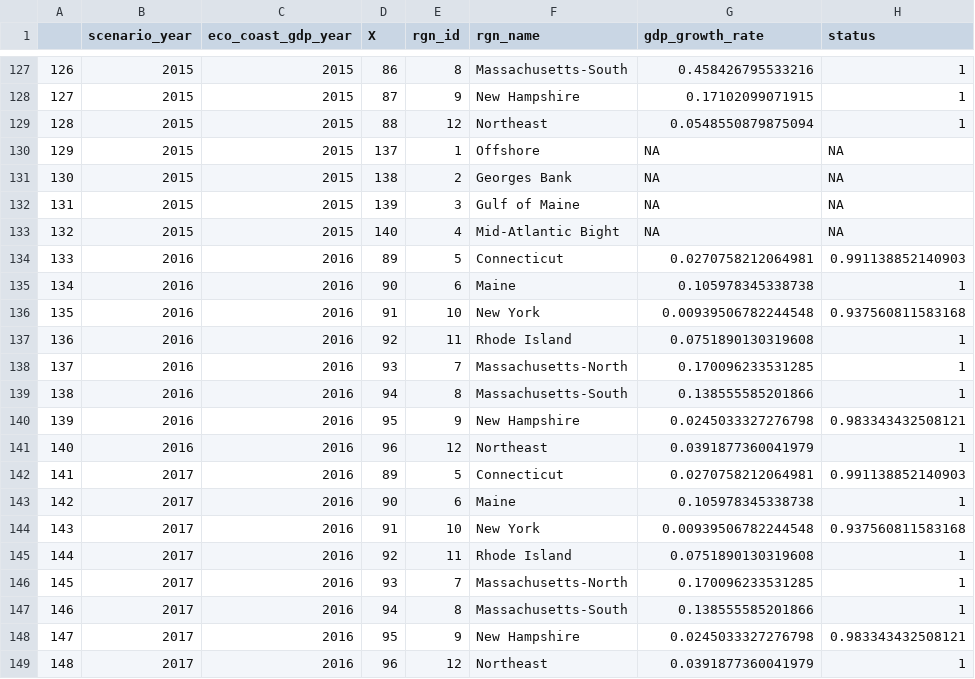
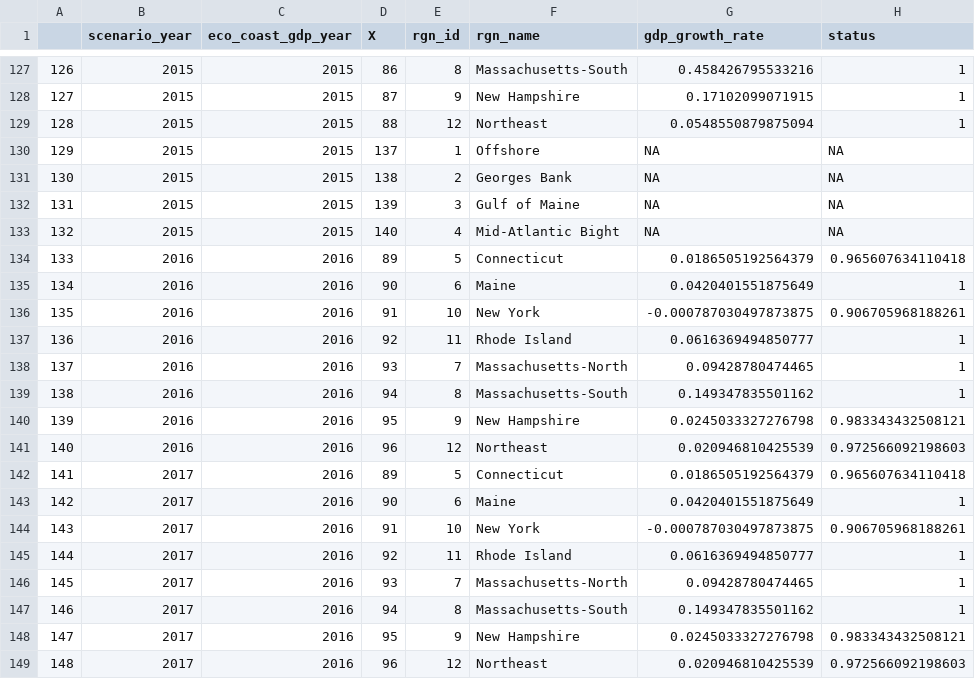
Before and after one commit to OHI-Northeast/ne-prep, a CSV file: prep/eco/data/gdp_scores.csv, drawn as a sheet; only a part is shown, gaps mark what is left out.

```diff
--- a/prep/eco/data/gdp_scores.csv
+++ b/prep/eco/data/gdp_scores.csv
@@ -133,17 +133,17 @@
 "132",2015,2015,140,4,"Mid-Atlantic Bight",NA,NA
-"133",2016,2016,89,5,"Connecticut",0.0270758212064981,0.991138852140903
-"134",2016,2016,90,6,"Maine",0.105978345338738,1
-"135",2016,2016,91,10,"New York",0.00939506782244548,0.937560811583168
-"136",2016,2016,92,11,"Rhode Island",0.0751890130319608,1
-"137",2016,2016,93,7,"Massachusetts-North",0.170096233531285,1
-"138",2016,2016,94,8,"Massachusetts-South",0.138555585201866,1
+"133",2016,2016,89,5,"Connecticut",0.0186505192564379,0.965607634110418
+"134",2016,2016,90,6,"Maine",0.0420401551875649,1
+"135",2016,2016,91,10,"New York",-0.000787030497873875,0.906705968188261
+"136",2016,2016,92,11,"Rhode Island",0.0616369494850777,1
+"137",2016,2016,93,7,"Massachusetts-North",0.09428780474465,1
+"138",2016,2016,94,8,"Massachusetts-South",0.149347835501162,1
 "139",2016,2016,95,9,"New Hampshire",0.0245033327276798,0.983343432508121
-"140",2016,2016,96,12,"Northeast",0.0391877360041979,1
-"141",2017,2016,89,5,"Connecticut",0.0270758212064981,0.991138852140903
-"142",2017,2016,90,6,"Maine",0.105978345338738,1
-"143",2017,2016,91,10,"New York",0.00939506782244548,0.937560811583168
-"144",2017,2016,92,11,"Rhode Island",0.0751890130319608,1
-"145",2017,2016,93,7,"Massachusetts-North",0.170096233531285,1
-"146",2017,2016,94,8,"Massachusetts-South",0.138555585201866,1
+"140",2016,2016,96,12,"Northeast",0.020946810425539,0.972566092198603
+"141",2017,2016,89,5,"Connecticut",0.0186505192564379,0.965607634110418
+"142",2017,2016,90,6,"Maine",0.0420401551875649,1
+"143",2017,2016,91,10,"New York",-0.000787030497873875,0.906705968188261
+"144",2017,2016,92,11,"Rhode Island",0.0616369494850777,1
+"145",2017,2016,93,7,"Massachusetts-North",0.09428780474465,1
+"146",2017,2016,94,8,"Massachusetts-South",0.149347835501162,1
 "147",2017,2016,95,9,"New Hampshire",0.0245033327276798,0.983343432508121
-"148",2017,2016,96,12,"Northeast",0.0391877360041979,1
+"148",2017,2016,96,12,"Northeast",0.020946810425539,0.972566092198603
```
Also changed, not shown: prep/cw/data/region_layer_scores.csv, prep/liv/data/job_scores.csv, 5 other files.
